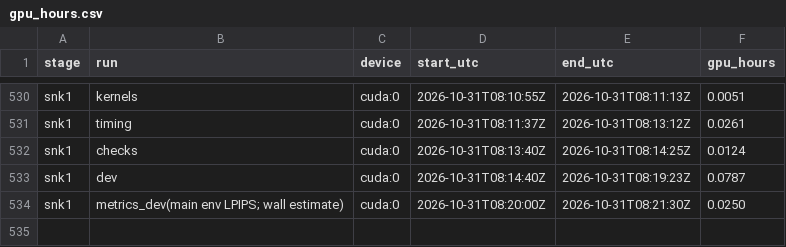
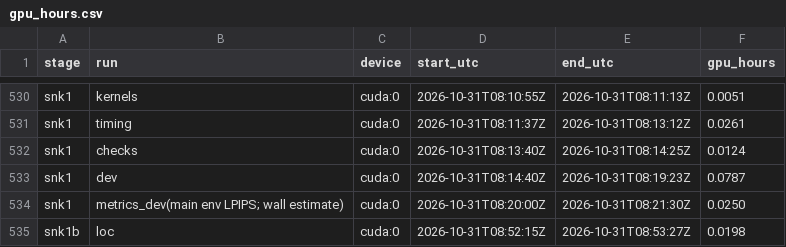
Before and after one commit to PseudoHunt/boa-dit, a CSV file: results/gpu_hours.csv, drawn as a sheet; only a part is shown, gaps mark what is left out.

```diff
--- a/results/gpu_hours.csv
+++ b/results/gpu_hours.csv
@@ -534 +534,2 @@ snk1,dev,cuda:0,2026-10-31T08:14:40Z,2026-10-31T08:19:23Z,0.0787
 snk1,metrics_dev(main env LPIPS; wall estimate),cuda:0,2026-10-31T08:20:00Z,2026-10-31T08:21:30Z,0.0250
+snk1b,loc,cuda:0,2026-10-31T08:52:15Z,2026-10-31T08:53:27Z,0.0198
```
Also changed, not shown: 2 other files.
